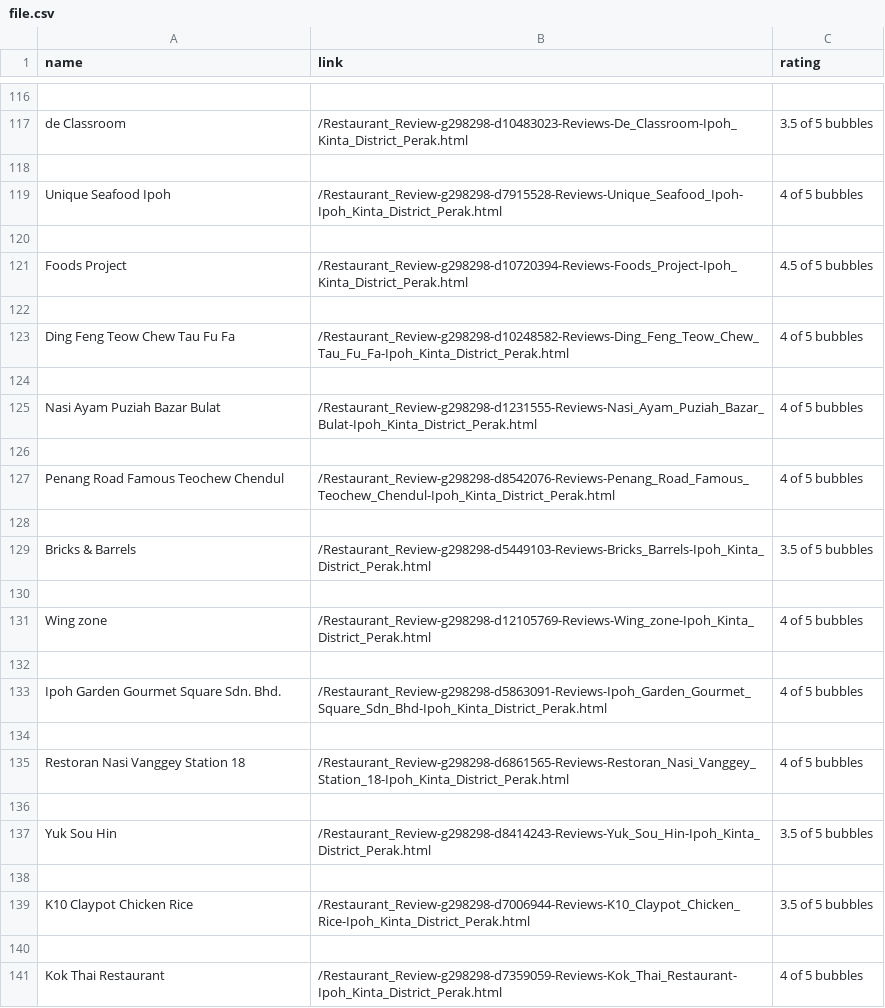
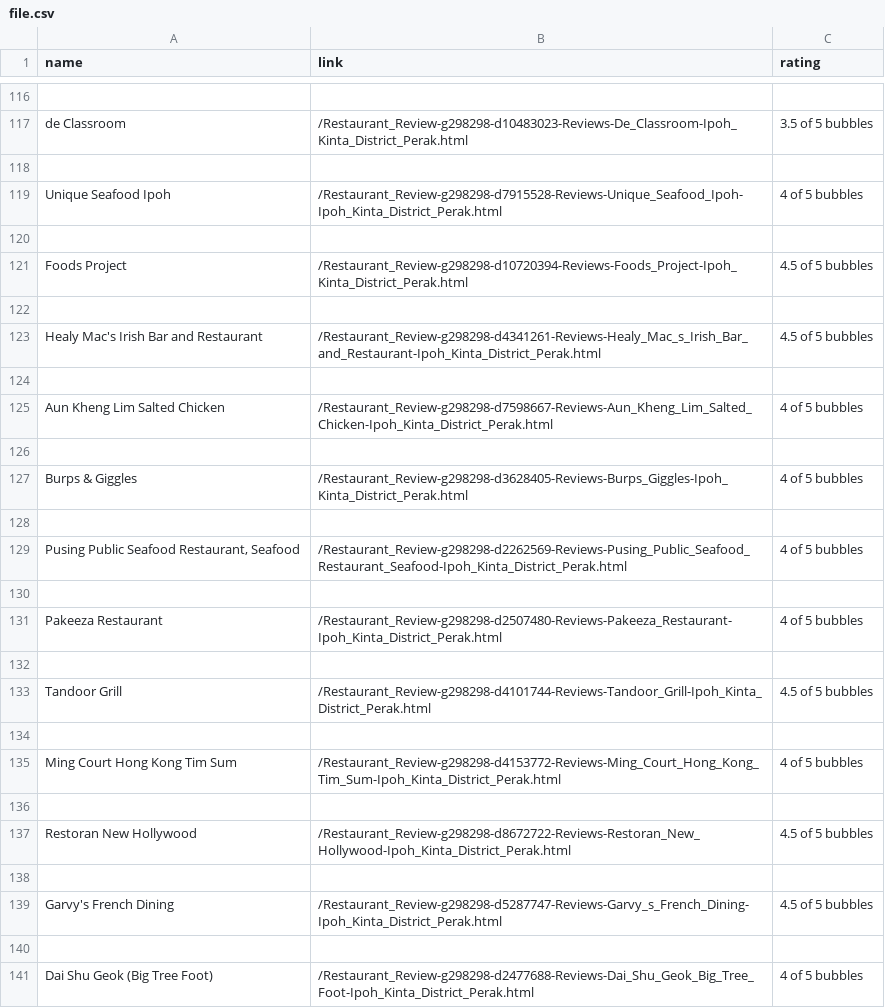
Before and after one commit to faizalazman/Scraper-Projects, a CSV file: TripAdvisor/file.csv, drawn as a sheet; only a part is shown, gaps mark what is left out; the shorter side is filled out with more unchanged rows; the diff covers the shown part only; the diff names each change by its address in the sheet, - before the commit and + after, or states it on an @@ line.

```diff
--- a/TripAdvisor/file.csv
+++ b/TripAdvisor/file.csv
+row 123: Healy Mac's Irish Bar and Restaurant | /Restaurant_Review-g298298-d4341261-Reviews-Healy_Mac_s_Irish_Bar_and_Restaurant-Ipoh_Kinta_District_Perak.html | 4.5 of 5 bubbles
+row 124: (empty)
+row 125: Aun Kheng Lim Salted Chicken | /Restaurant_Review-g298298-d7598667-Reviews-Aun_Kheng_Lim_Salted_Chicken-Ipoh_Kinta_District_Perak.html | 4 of 5 bubbles
+row 126: (empty)
+row 127: Burps & Giggles | /Restaurant_Review-g298298-d3628405-Reviews-Burps_Giggles-Ipoh_Kinta_District_Perak.html | 4 of 5 bubbles
+row 128: (empty)
+row 129: Pusing Public Seafood Restaurant, Seafood | /Restaurant_Review-g298298-d2262569-Reviews-Pusing_Public_Seafood_Restaurant_Seafood-Ipoh_Kinta_District_Perak.html | 4 of 5 bubbles
+row 130: (empty)
+row 131: Pakeeza Restaurant | /Restaurant_Review-g298298-d2507480-Reviews-Pakeeza_Restaurant-Ipoh_Kinta_District_Perak.html | 4 of 5 bubbles
+row 132: (empty)
+row 133: Tandoor Grill | /Restaurant_Review-g298298-d4101744-Reviews-Tandoor_Grill-Ipoh_Kinta_District_Perak.html | 4.5 of 5 bubbles
+row 134: (empty)
+row 135: Ming Court Hong Kong Tim Sum | /Restaurant_Review-g298298-d4153772-Reviews-Ming_Court_Hong_Kong_Tim_Sum-Ipoh_Kinta_District_Perak.html | 4 of 5 bubbles
+row 136: (empty)
+row 137: Restoran New Hollywood | /Restaurant_Review-g298298-d8672722-Reviews-Restoran_New_Hollywood-Ipoh_Kinta_District_Perak.html | 4.5 of 5 bubbles
+row 138: (empty)
+row 139: Garvy's French Dining | /Restaurant_Review-g298298-d5287747-Reviews-Garvy_s_French_Dining-Ipoh_Kinta_District_Perak.html | 4.5 of 5 bubbles
+row 140: (empty)
+row 141: Dai Shu Geok (Big Tree Foot) | /Restaurant_Review-g298298-d2477688-Reviews-Dai_Shu_Geok_Big_Tree_Foot-Ipoh_Kinta_District_Perak.html | 4 of 5 bubbles
```
Also changed, not shown: 41 added rows elsewhere in this file, 10 other files.
